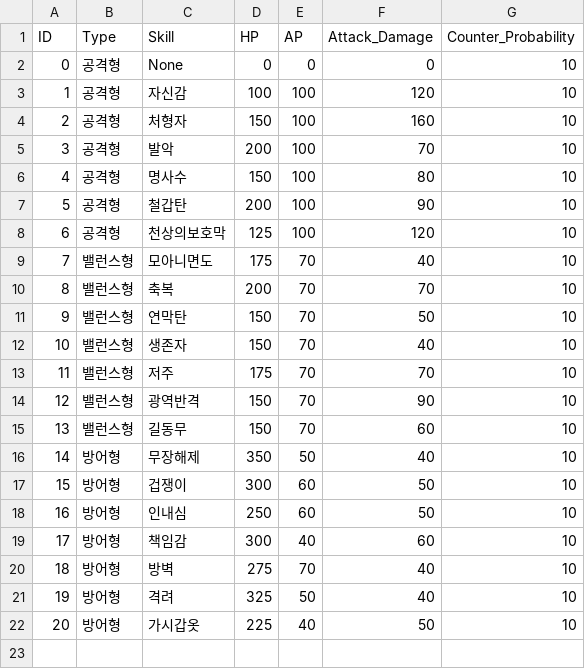
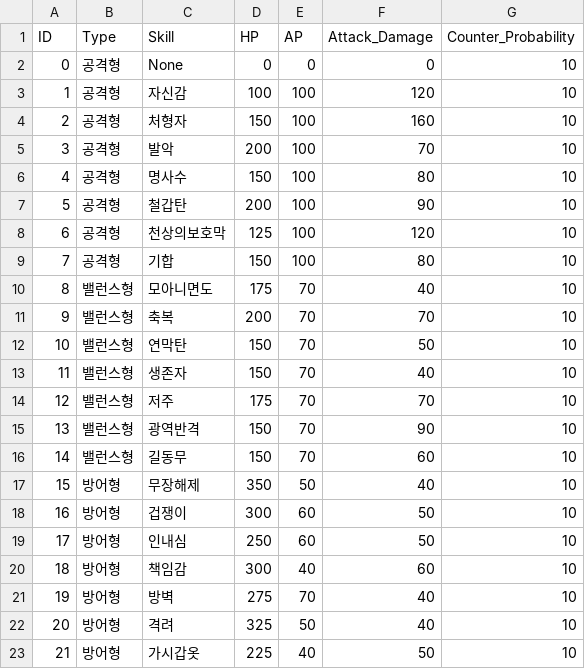
Before and after one commit to acas1028/LoG_Prototype, a CSV file: LoG/Assets/Resources/Character_DB.csv, drawn as a sheet; addresses are those after the commit; the diff names each change by its address in the sheet, - before the commit and + after, or states it on an @@ line.

```diff
--- a/LoG/Assets/Resources/Character_DB.csv
+++ b/LoG/Assets/Resources/Character_DB.csv
+row 9: 7 | 공격형 | 기합 | 150 | 100 | 80 | 10
@@ column A (ID) renumbered from row 10 down @@
```
Also changed, not shown: 6 other files.
